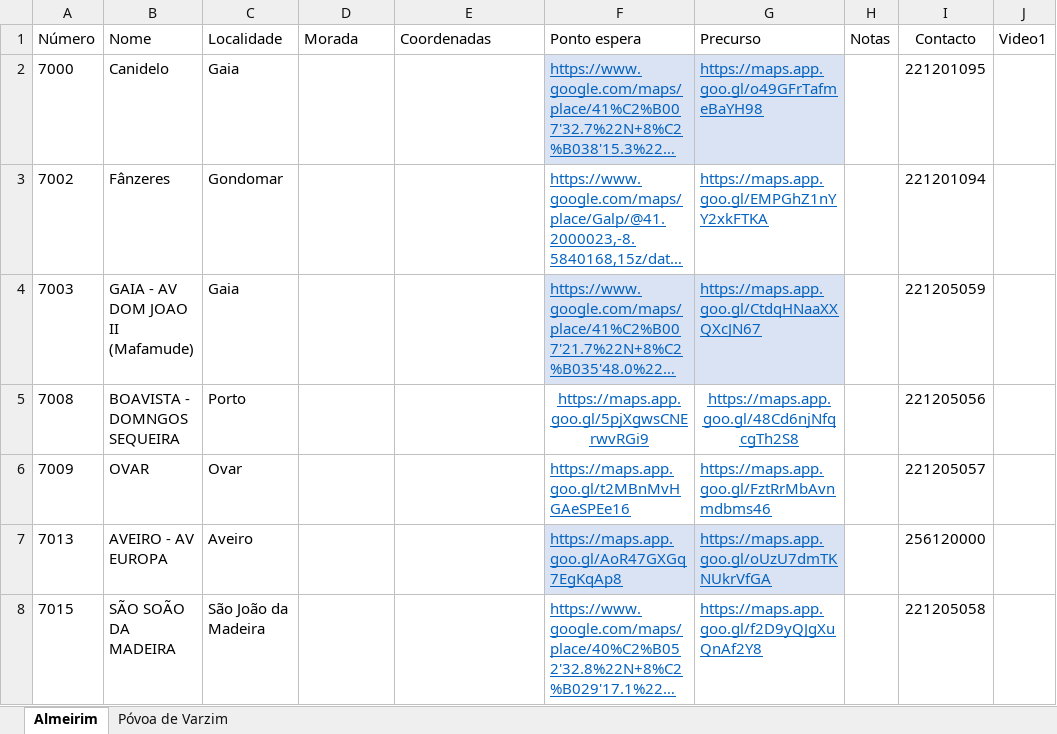
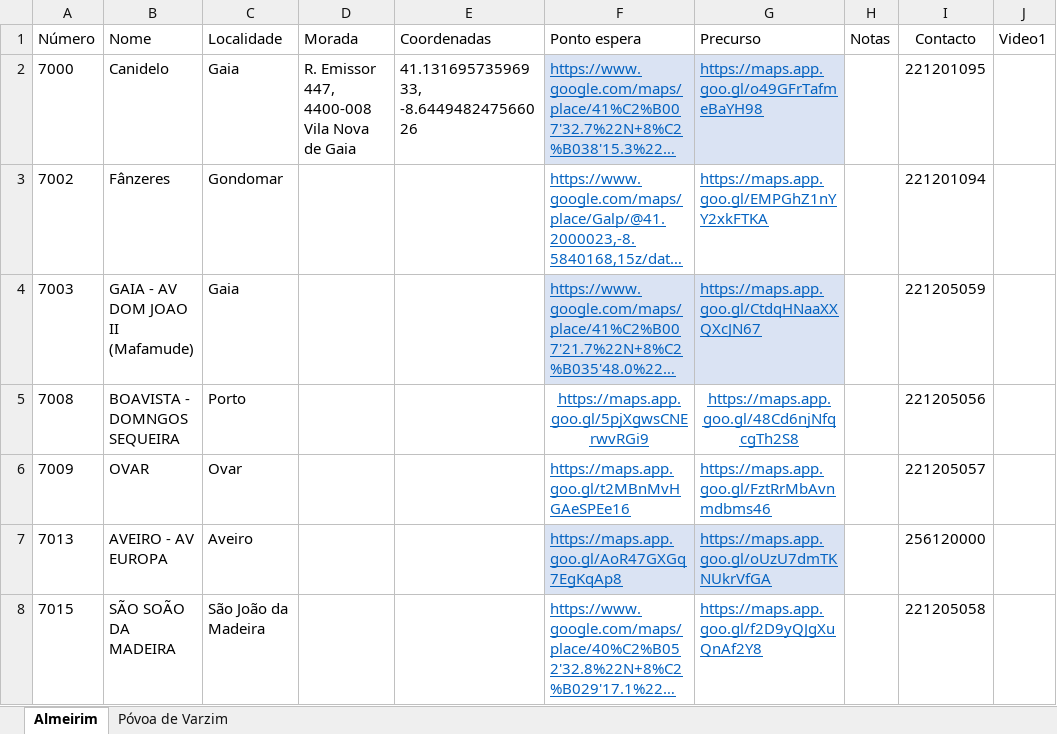
Before and after one commit to art-formacao/Mercadona, an Excel workbook: Dados.xlsx, sheet Almeirim, drawn as a sheet; only a part is shown; long unchanged cells end in …; values as stored, in another font and other column widths than the file's, no borders; conditional formats not drawn; the diff names each change by its address in the sheet, - before the commit and + after, or states it on an @@ line.

```diff
--- a/Dados.xlsx (sheet Almeirim)
+++ b/Dados.xlsx (sheet Almeirim)
-D2 (Morada): (empty)
+D2 (Morada): R. Emissor 447, 4400-008 Vila Nova de Gaia
-E2 (Coordenadas): (empty)
+E2 (Coordenadas): 41.13169573596933, -8.644948247566026
```
Also changed, not shown: sheet Póvoa de Varzim.
